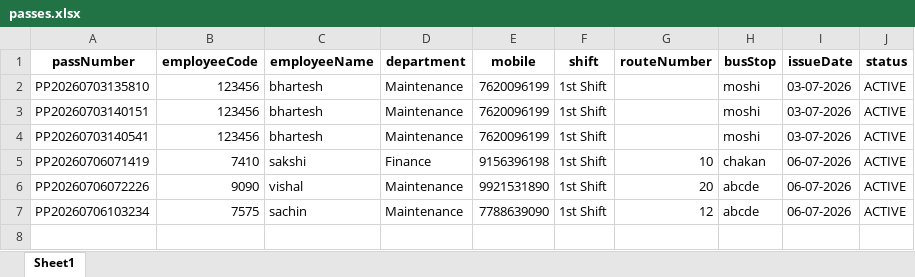
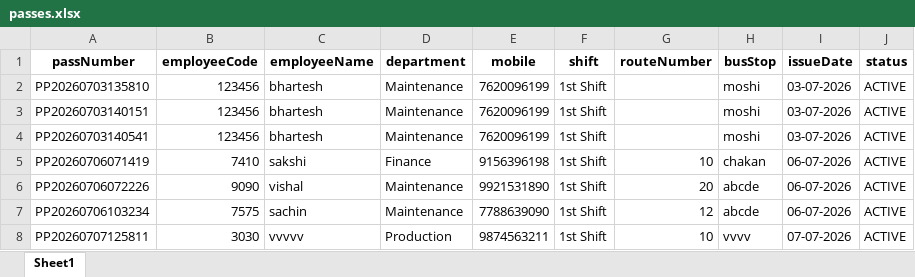
Before and after one commit to bharteshsavale2112/SHARED-SUPPORT-SERVICE-APP-, an Excel workbook: passes.xlsx, sheet Sheet1, drawn as a sheet; values as stored, in another font and other column widths than the file's, no borders; the diff names each change by its address in the sheet, - before the commit and + after, or states it on an @@ line.

```diff
--- a/passes.xlsx (sheet Sheet1)
+++ b/passes.xlsx (sheet Sheet1)
+row 8: PP20260707125811 | 3030 | vvvvv | Production | 9874563211 | 1st Shift | 10 | vvvv | 07-07-2026 | ACTIVE
```
Also changed, not shown: employees.xlsx, pass_requests.xlsx, 10 other files.
